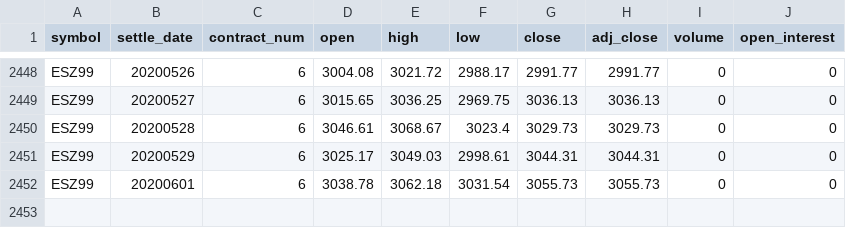
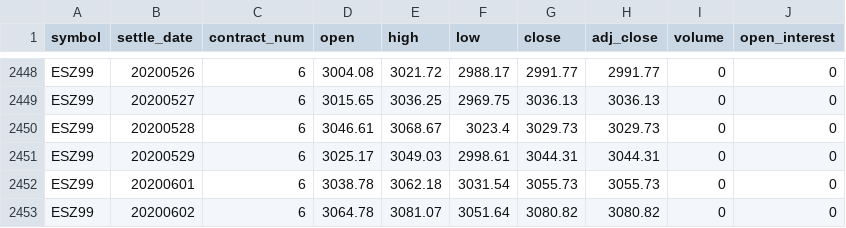
Before and after one commit to bgithub1/dashgrid, a CSV file: dashgrid/df_cash_futures_ES.csv, drawn as a sheet; only a part is shown, gaps mark what is left out.

```diff
--- a/dashgrid/df_cash_futures_ES.csv
+++ b/dashgrid/df_cash_futures_ES.csv
@@ -2452 +2452,2 @@ ESZ99,20200529,6,3025.17,3049.03,2998.61,3044.31,3044.31,0,0
 ESZ99,20200601,6,3038.78,3062.18,3031.54,3055.73,3055.73,0,0
+ESZ99,20200602,6,3064.78,3081.07,3051.64,3080.82,3080.82,0,0
```
Also changed, not shown: dashgrid/df_cash_futures_CB.csv, dashgrid/df_iv_skew_CB.csv, 9 other files.
